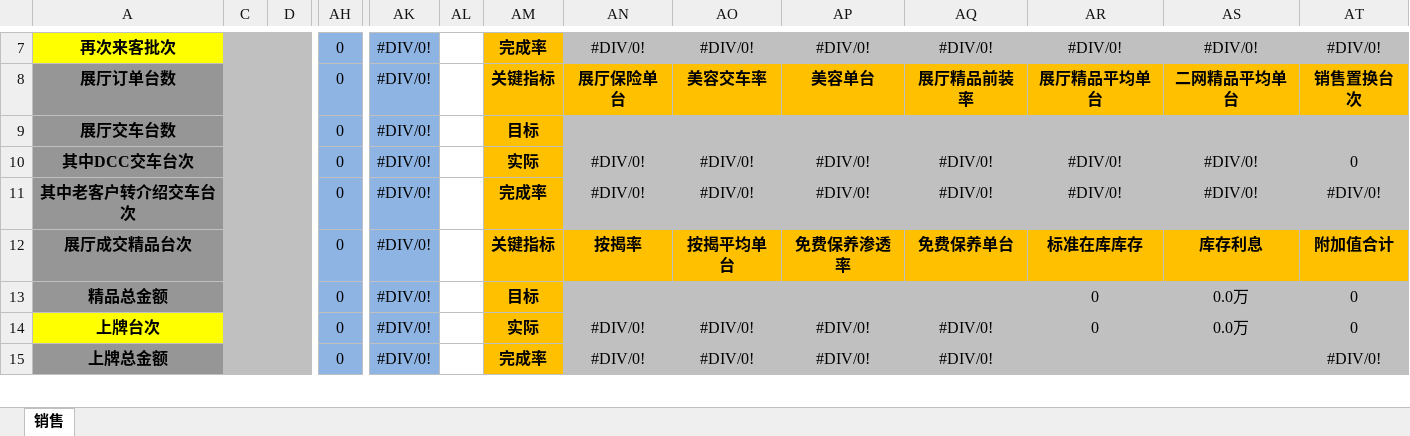
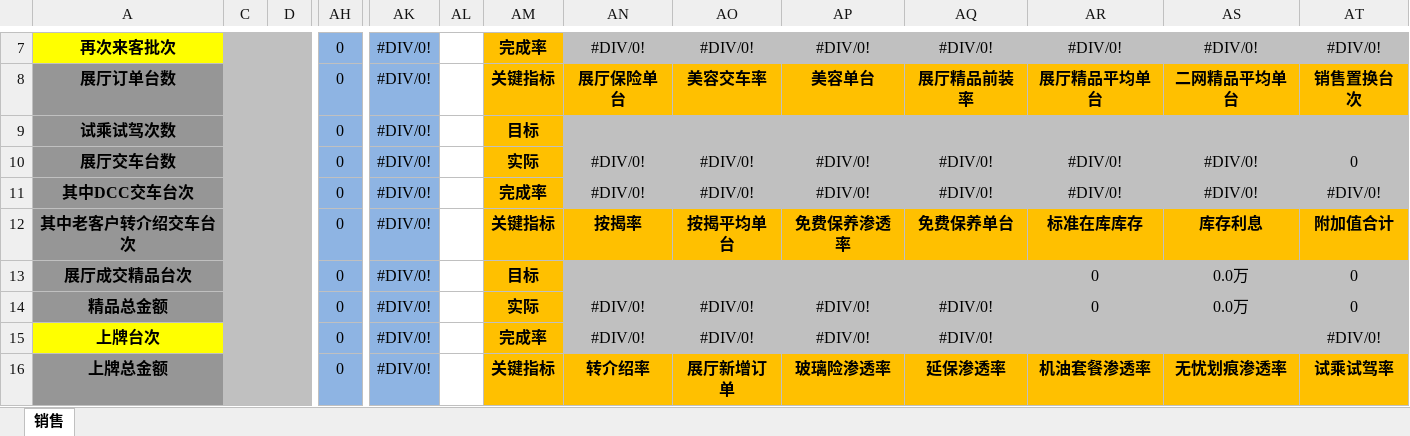
Before and after one commit to shaohaiou/hongxu, an Excel workbook: Hx.BackAdmin/App_Data/销售日报表模板1.xlsx, sheet 销售, drawn as a sheet; only a part is shown, gaps mark what is left out; values as stored, in another font and other column widths than the file's, no borders; addresses are those after the commit; rows hold the shown columns only; the diff covers the shown part only; the diff names each change by its address in the sheet, - before the commit and + after, or states it on an @@ line.

```diff
--- a/Hx.BackAdmin/App_Data/销售日报表模板1.xlsx (sheet 销售)
+++ b/Hx.BackAdmin/App_Data/销售日报表模板1.xlsx (sheet 销售)
-A9: 展厅交车台数
+A9: 试乘试驾次数
-A10: 其中DCC交车台次
+A10: 展厅交车台数
-A11: 其中老客户转介绍交车台次
+A11: 其中DCC交车台次
-A12: 展厅成交精品台次
+A12: 其中老客户转介绍交车台次
+row 13: 展厅成交精品台次 |  |  | 0 | #DIV/0! |  | 目标 |  |  |  |  | 0 | 0.0万 | 0
-AM14: 目标
+AM14: 实际
-AN14: (empty)
+AN14: #DIV/0!
-AO14: (empty)
+AO14: #DIV/0!
-AP14: (empty)
+AP14: #DIV/0!
-AQ14: (empty)
+AQ14: #DIV/0!
-AM15: 实际
+AM15: 完成率
-AR15: 0
+AR15: (empty)
-AS15: 0.0万
+AS15: (empty)
-AT15: 0
+AT15: #DIV/0!
-AM16: 完成率
+AM16: 关键指标
-AN16: #DIV/0!
+AN16: 转介绍率
-AN16:AT16 fill: #C0C0C0
+AN16:AT16 fill: #FFC000
-AN16:AQ16 bold: off
+AN16:AQ16 bold: on
-AO16: #DIV/0!
+AO16: 展厅新增订单
-AP16: #DIV/0!
+AP16: 玻璃险渗透率
-AQ16: #DIV/0!
+AQ16: 延保渗透率
-AR16: (empty)
+AR16: 机油套餐渗透率
-AS16: (empty)
+AS16: 无忧划痕渗透率
-AT16: #DIV/0!
+AT16: 试乘试驾率
-AT16 bold: off
+AT16 bold: on
```
Also changed, not shown: 40 edited cells and cell formats elsewhere in this sheet, formulas that keep their value, Hx.BackAdmin/App_Data/客服日报表模板.xlsx, Hx.BackAdmin/App_Data/销售日报表模板.xlsx, 25 other files.
